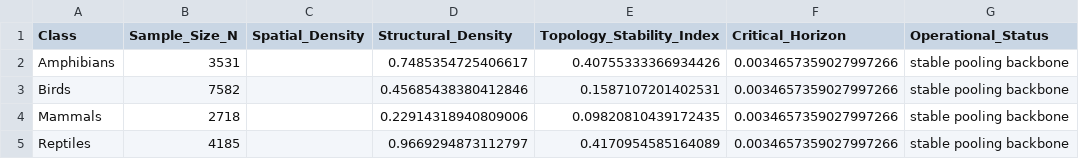
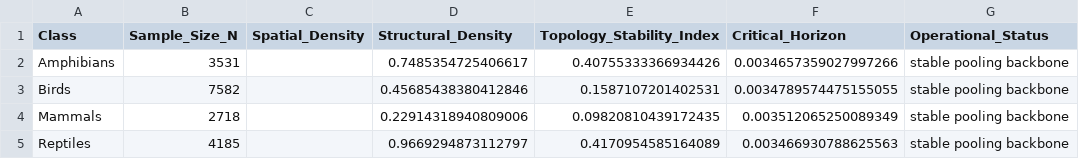
Before and after one commit to lingdoc/constraints-endure-biology, a CSV file: output/vertebrate_connectivity_summary.csv, drawn as a sheet.

Commit message:
update connectivity summary

```diff
--- a/output/vertebrate_connectivity_summary.csv
+++ b/output/vertebrate_connectivity_summary.csv
@@ -2,4 +2,4 @@ Class,Sample_Size_N,Spatial_Density,Structural_Density,Topology_Stability_Index,
 Amphibians,3531,,0.7485354725406617,0.40755333366934426,0.0034657359027997266,stable pooling backbone
-Birds,7582,,0.45685438380412846,0.1587107201402531,0.0034657359027997266,stable pooling backbone
-Mammals,2718,,0.22914318940809006,0.09820810439172435,0.0034657359027997266,stable pooling backbone
-Reptiles,4185,,0.9669294873112797,0.4170954585164089,0.0034657359027997266,stable pooling backbone
+Birds,7582,,0.45685438380412846,0.1587107201402531,0.0034789574475155055,stable pooling backbone
+Mammals,2718,,0.22914318940809006,0.09820810439172435,0.003512065250089349,stable pooling backbone
+Reptiles,4185,,0.9669294873112797,0.4170954585164089,0.003466930788625563,stable pooling backbone
```
